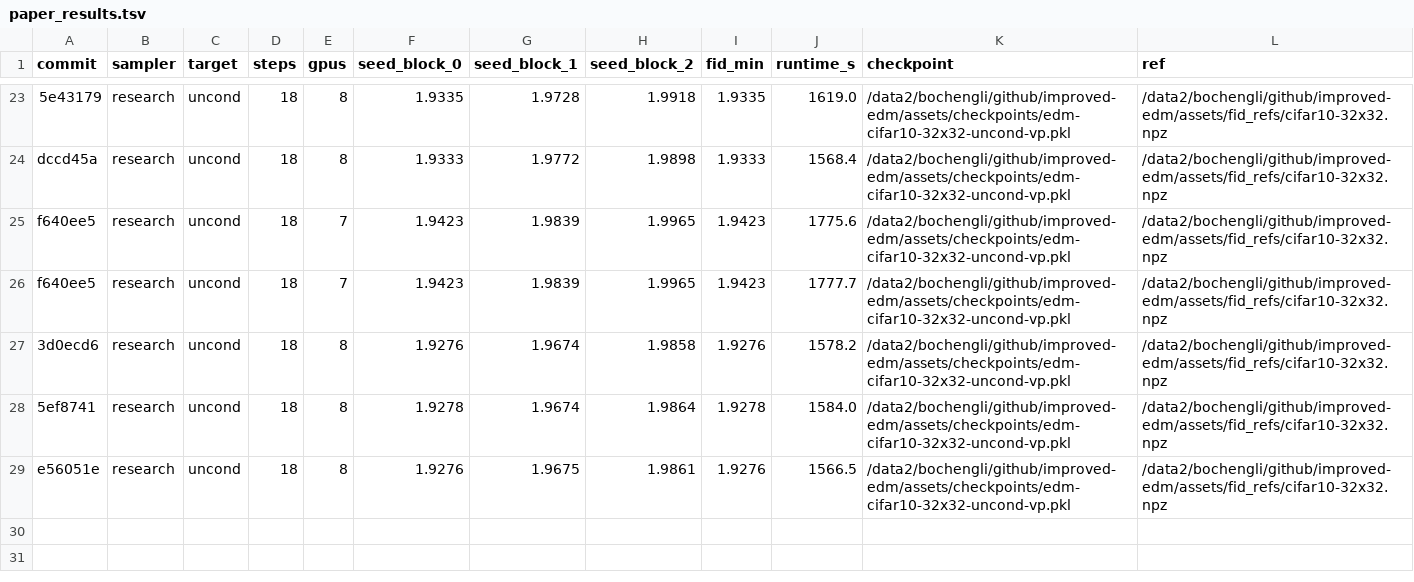
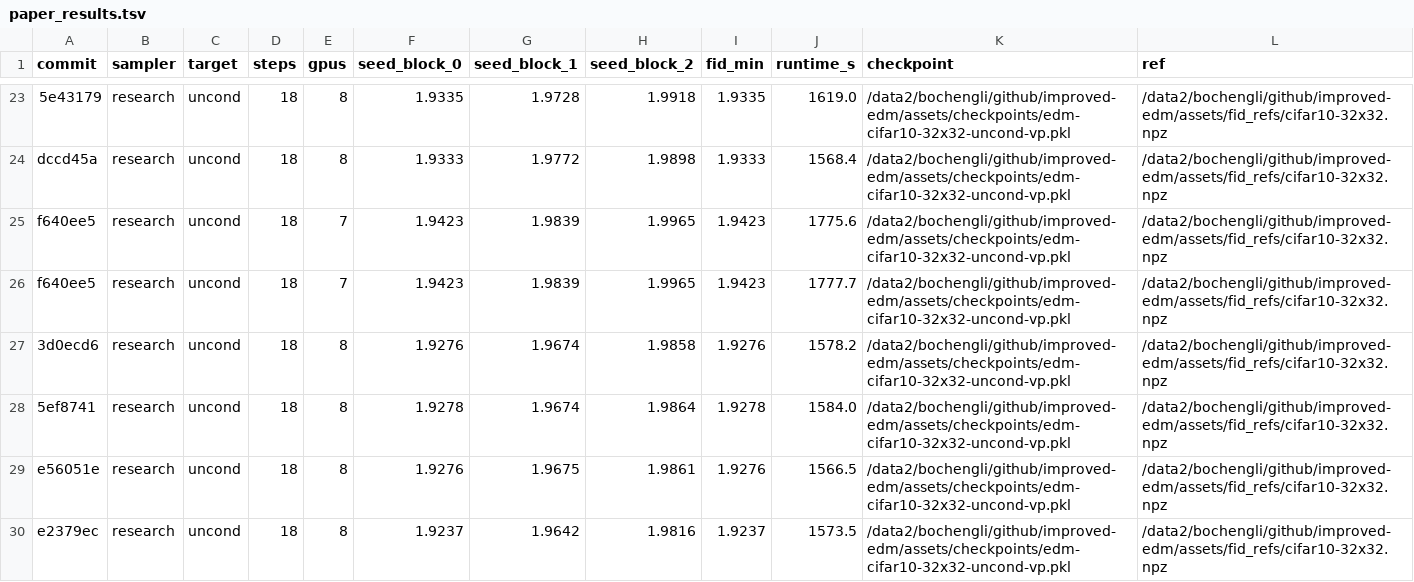
Before and after one commit to Colanora/improved-edm, a TSV file: paper_results.tsv, drawn as a sheet; only a part is shown, gaps mark what is left out.

```diff
--- a/paper_results.tsv
+++ b/paper_results.tsv
@@ -29 +29,2 @@ f640ee5	research	uncond	18	7	1.9423	1.9839	1.9965	1.9423	1777.7	/data2/bochengli
 e56051e	research	uncond	18	8	1.9276	1.9675	1.9861	1.9276	1566.5	/data2/bochengli/github/improved-edm/assets/checkpoints/edm-cifar10-32x32-uncond-vp.pkl	/data2/bochengli/github/improved-edm/assets/fid_refs/cifar10-32x32.npz
+e2379ec	research	uncond	18	8	1.9237	1.9642	1.9816	1.9237	1573.5	/data2/bochengli/github/improved-edm/assets/checkpoints/edm-cifar10-32x32-uncond-vp.pkl	/data2/bochengli/github/improved-edm/assets/fid_refs/cifar10-32x32.npz
```
Also changed, not shown: experiment_reports.tsv, results.tsv.
